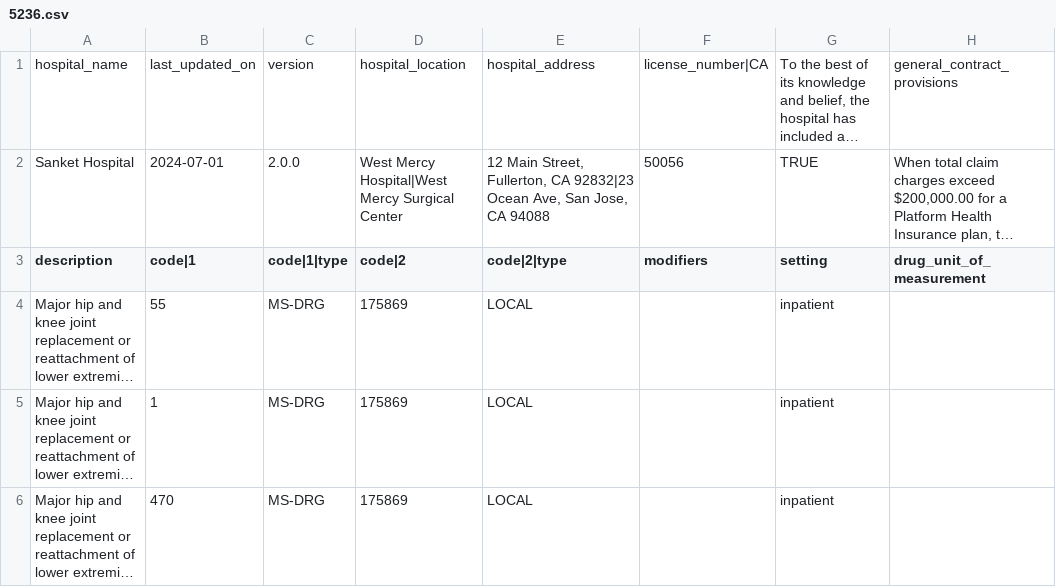
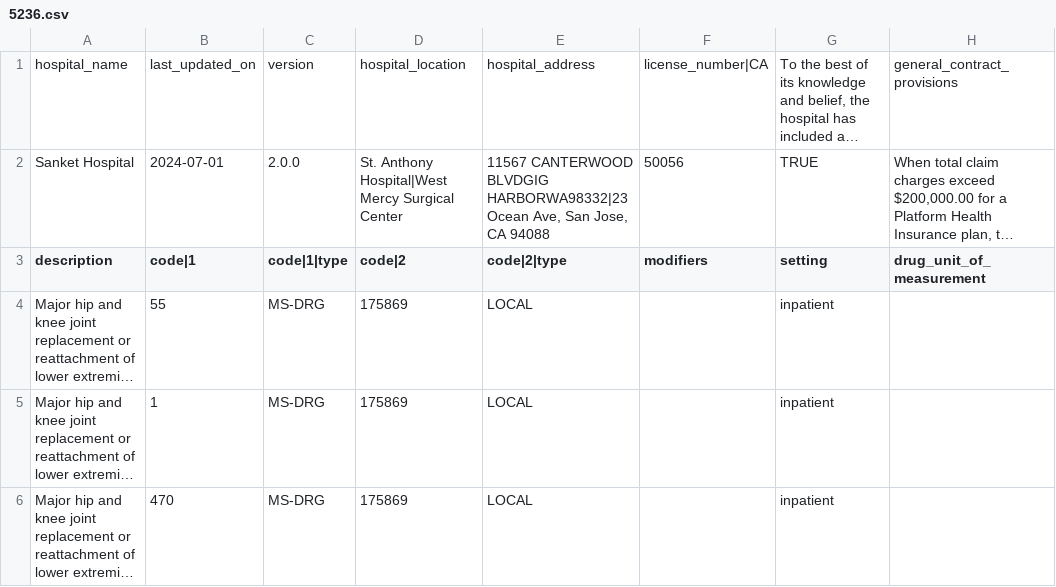
Before and after one commit to Her400087MH/testingMRF, a CSV file: 5236.csv, drawn as a sheet; only a part is shown; long unchanged cells end in …; the diff names each change by its address in the sheet, - before the commit and + after, or states it on an @@ line.

Commit message:
Update 5236_tocheck.csv

```diff
--- a/5236.csv
+++ b/5236.csv
-D2 (code|2): West Mercy Hospital|West Mercy…
+D2 (code|2): St. Anthony Hospital|West Mercy…
-E2 (code|2|type): 12 Main Street, Fullerton, CA 92832|23 Ocean Ave,…
+E2 (code|2|type): 11567 CANTERWOOD BLVDGIG HARBORWA98332|23 Ocean Ave,…
```
